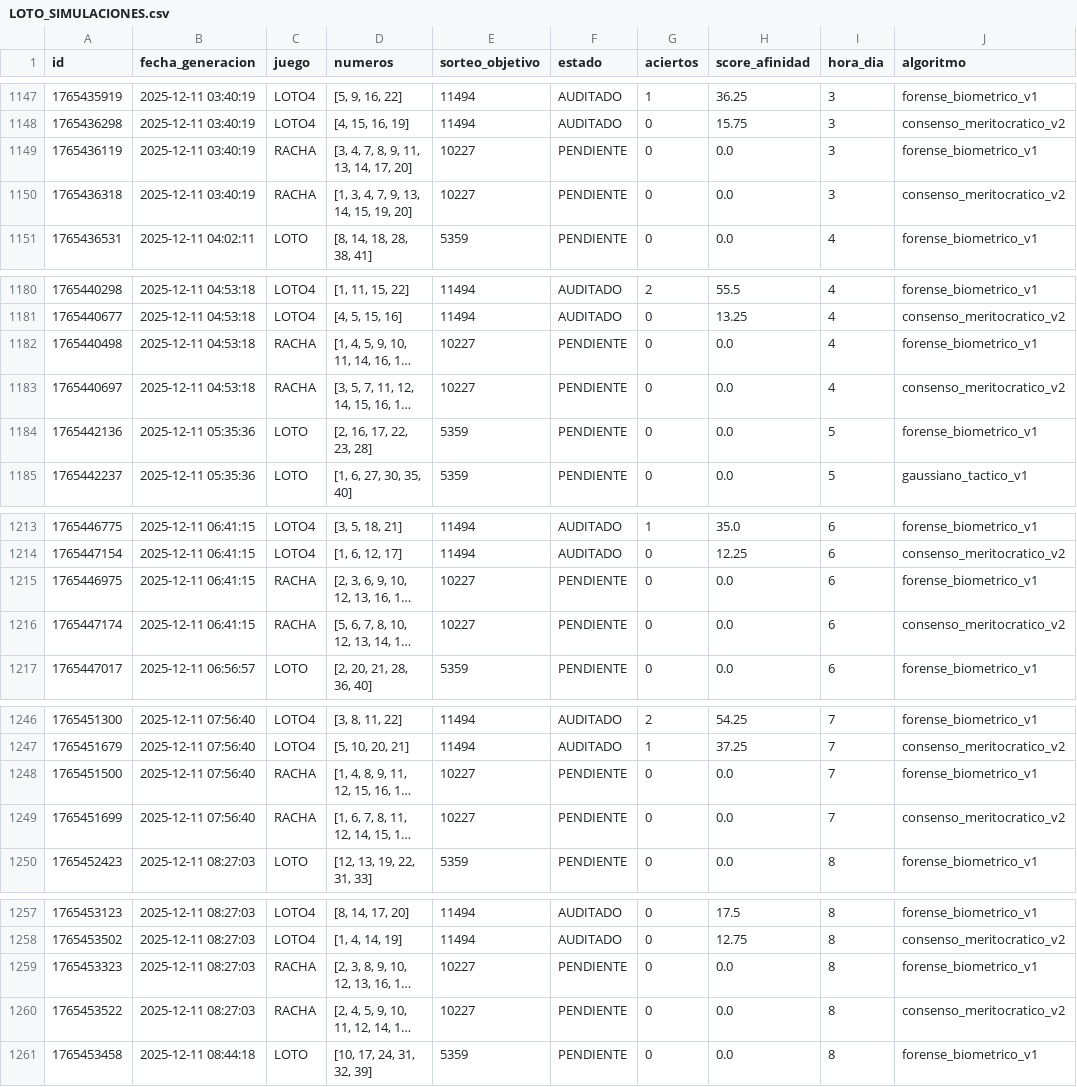
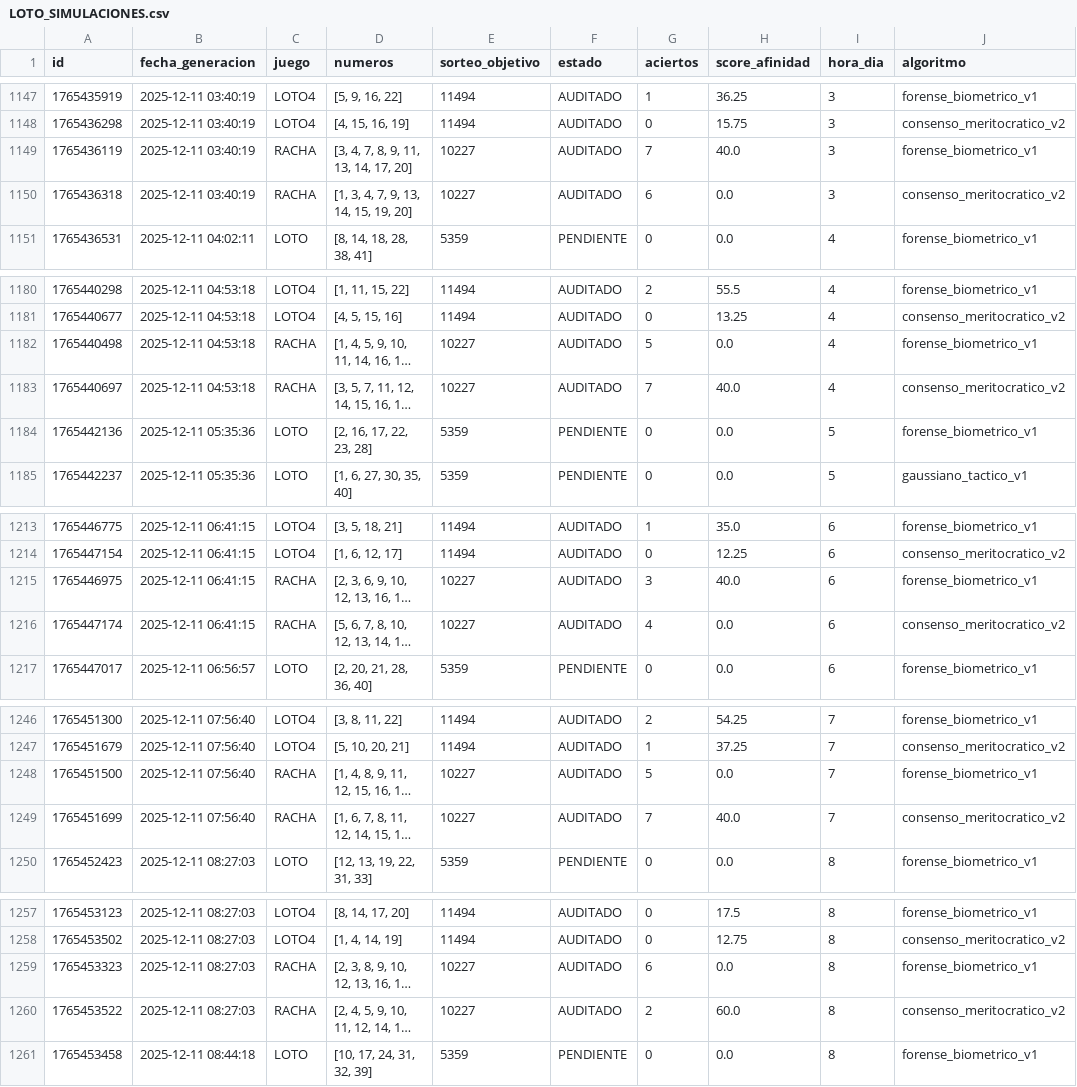
Before and after one commit to GaboAzorin/loto-2025, a CSV file: data/LOTO_SIMULACIONES.csv, drawn as a sheet; only a part is shown, gaps mark what is left out; long unchanged cells end in …; the diff covers the shown part only; the diff names each change by its address in the sheet, - before the commit and + after, or states it on an @@ line.

```diff
--- a/data/LOTO_SIMULACIONES.csv
+++ b/data/LOTO_SIMULACIONES.csv
-F1149:F1150 (estado): PENDIENTE
+F1149:F1150 (estado): AUDITADO
-G1149 (aciertos): 0
+G1149 (aciertos): 7
-H1149 (score_afinidad): 0.0
+H1149 (score_afinidad): 40.0
-G1150 (aciertos): 0
+G1150 (aciertos): 6
-F1182:F1183 (estado): PENDIENTE
+F1182:F1183 (estado): AUDITADO
-G1182 (aciertos): 0
+G1182 (aciertos): 5
-G1183 (aciertos): 0
+G1183 (aciertos): 7
-H1183 (score_afinidad): 0.0
+H1183 (score_afinidad): 40.0
-F1215:F1216 (estado): PENDIENTE
+F1215:F1216 (estado): AUDITADO
-G1215 (aciertos): 0
+G1215 (aciertos): 3
-H1215 (score_afinidad): 0.0
+H1215 (score_afinidad): 40.0
-G1216 (aciertos): 0
+G1216 (aciertos): 4
-F1248:F1249 (estado): PENDIENTE
+F1248:F1249 (estado): AUDITADO
-G1248 (aciertos): 0
+G1248 (aciertos): 5
-G1249 (aciertos): 0
+G1249 (aciertos): 7
-H1249 (score_afinidad): 0.0
+H1249 (score_afinidad): 40.0
-F1259:F1260 (estado): PENDIENTE
+F1259:F1260 (estado): AUDITADO
-G1259 (aciertos): 0
+G1259 (aciertos): 6
-G1260 (aciertos): 0
+G1260 (aciertos): 2
-H1260 (score_afinidad): 0.0
+H1260 (score_afinidad): 60.0
```
Also changed, not shown: 101 edited cells elsewhere in this file.
